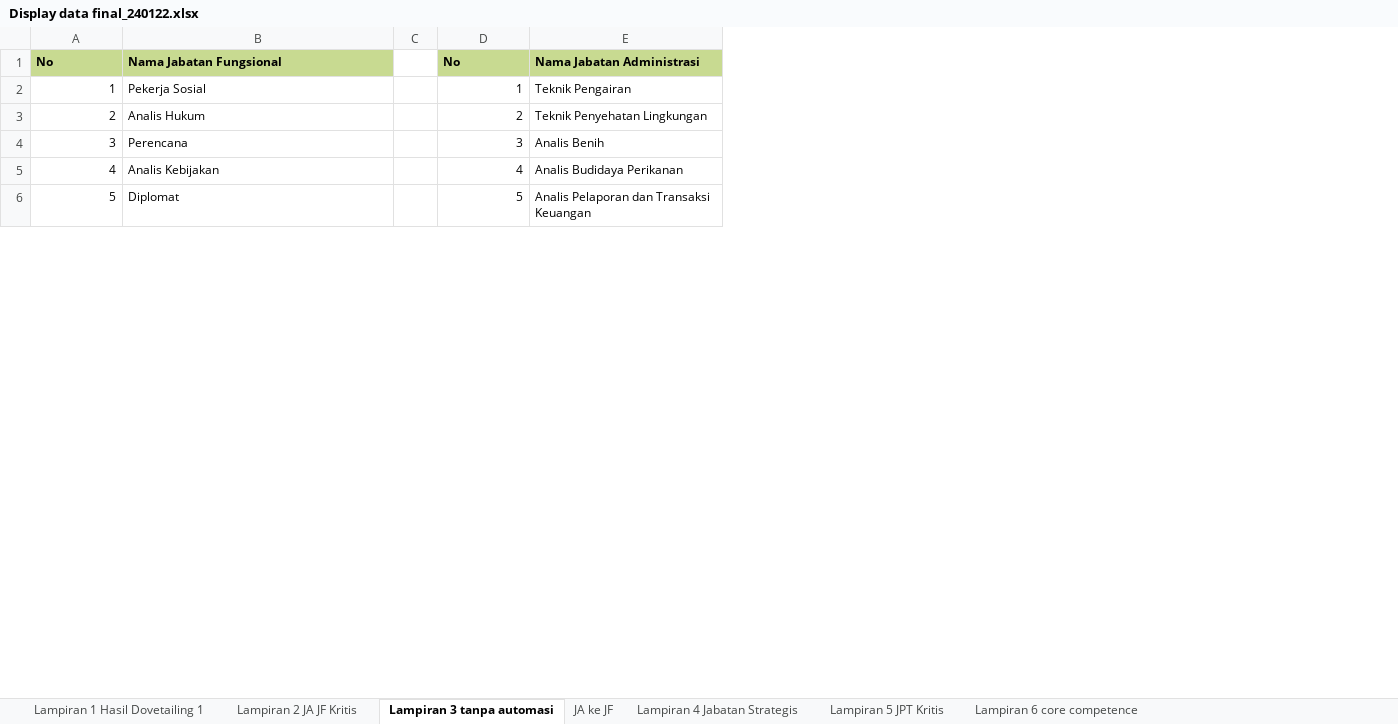
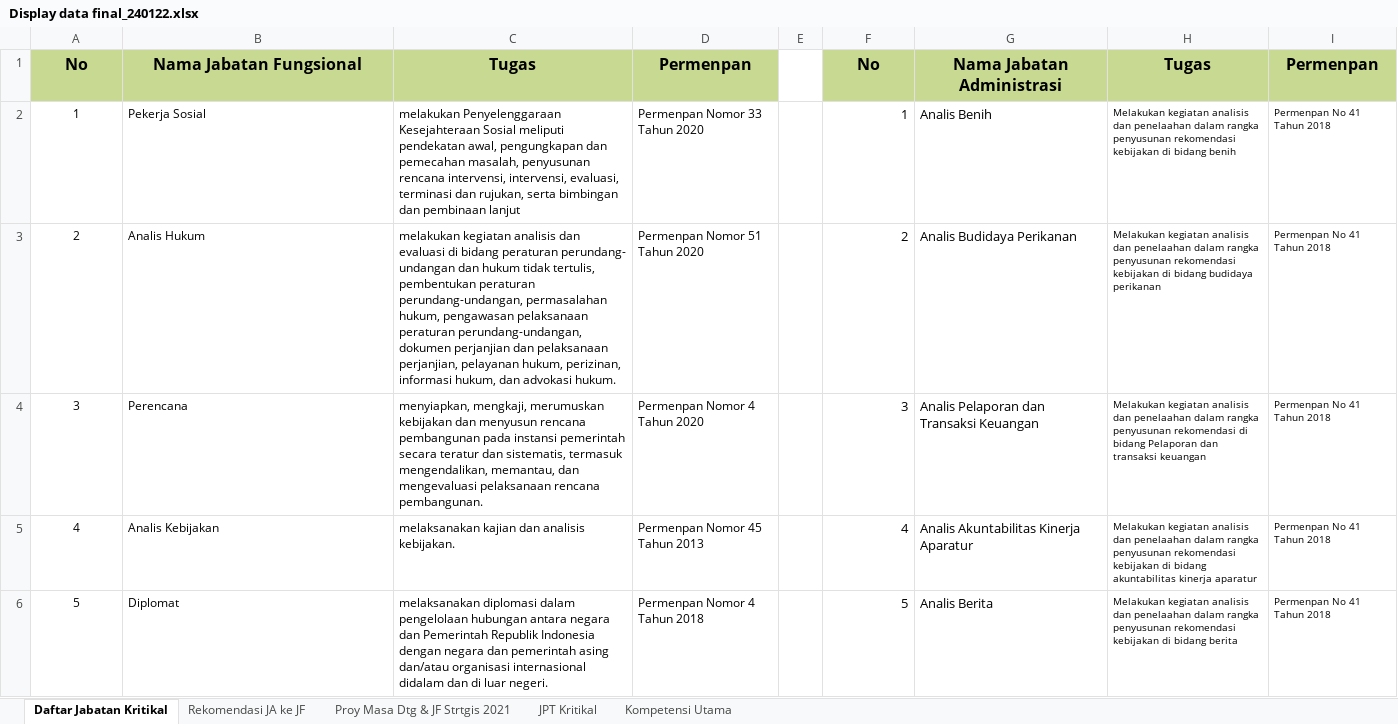
Before and after one commit to darilnofriansyah/proyek-asn, an Excel workbook: public/files/Display data final_240122.xlsx, sheet Daftar Jabatan Kritikal, drawn as a sheet; only a part is shown; values as stored, in another font and other column widths than the file's, no borders; conditional formats not drawn; addresses are those after the commit; the diff covers the shown part only; the diff names each change by its address in the sheet, - before the commit and + after, or states it on an @@ line.

```diff
--- a/public/files/Display data final_240122.xlsx (sheet Daftar Jabatan Kritikal)
+++ b/public/files/Display data final_240122.xlsx (sheet Daftar Jabatan Kritikal)
-sheet tab: Lampiran 3 tanpa automasi
+sheet tab: Daftar Jabatan Kritikal
-sheet tab: JA ke JF
+sheet tab: Rekomendasi JA ke JF
-sheet tab: Lampiran 4 Jabatan Strategis
+sheet tab: Proy Masa Dtg & JF Strtgis 2021
-sheet tab: Lampiran 5 JPT Kritis
+sheet tab: JPT Kritikal
-sheet tab: Lampiran 6 core competence
+sheet tab: Kompetensi Utama
-sheet tab: Lampiran 1 Hasil Dovetailing 1
-sheet tab: Lampiran 2 JA JF Kritis
+column C, rows 1-6: Tugas | melakukan Penyelenggaraan Kesejahteraan Sosial meliputi pendekatan awal, pengungkapan dan pemecahan masalah, penyusunan rencana intervensi, intervensi, evaluasi, terminasi dan rujukan, serta bimbingan dan pembinaan lanjut | melakukan kegiatan analisis dan evaluasi di bidang peraturan perundang- undangan dan hukum tidak tertulis, pembentukan peraturan perundang-undangan, permasalahan hukum, pengawasan pelaksanaan peraturan perundang-undangan, dokumen perjanjian dan pelaksanaan perjanjian, pelayanan hukum, perizinan, informasi hukum, dan advokasi hukum. | menyiapkan, mengkaji, merumuskan kebijakan dan menyusun rencana pembangunan pada instansi pemerintah secara teratur dan sistematis, termasuk mengendalikan, memantau, dan mengevaluasi pelaksanaan rencana pembangunan. | melaksanakan kajian dan analisis kebijakan. | melaksanakan diplomasi dalam pengelolaan hubungan antara negara dan Pemerintah Republik Indonesia dengan negara dan pemerintah asing dan/atau organisasi internasional didalam dan di luar negeri.
+column D, rows 1-6: Permenpan | Permenpan Nomor 33 Tahun 2020 | Permenpan Nomor 51 Tahun 2020 | Permenpan Nomor 4 Tahun 2020 | Permenpan Nomor 45 Tahun 2013 | Permenpan Nomor 4 Tahun 2018
+column H, rows 1-6: Tugas | Melakukan kegiatan analisis dan penelaahan dalam rangka penyusunan rekomendasi kebijakan di bidang benih | Melakukan kegiatan analisis dan penelaahan dalam rangka penyusunan rekomendasi kebijakan di bidang budidaya perikanan | Melakukan kegiatan analisis dan penelaahan dalam rangka penyusunan rekomendasi di bidang Pelaporan dan transaksi keuangan | Melakukan kegiatan analisis dan penelaahan dalam rangka penyusunan rekomendasi kebijakan di bidang akuntabilitas kinerja aparatur | Melakukan kegiatan analisis dan penelaahan dalam rangka penyusunan rekomendasi kebijakan di bidang berita
+column I, rows 1-6: Permenpan | Permenpan No 41 Tahun 2018 | Permenpan No 41 Tahun 2018 | Permenpan No 41 Tahun 2018 | Permenpan No 41 Tahun 2018 | Permenpan No 41 Tahun 2018
@@ A1:B1 text size: larger, alignment: left → center @@
@@ F1:G6 text size: larger @@
-F1:G1 alignment: left
+F1:G1 alignment: center
-A2:A6 alignment: right
+A2:A6 alignment: center
-G2: Teknik Pengairan
+G2: Analis Benih
-G3: Teknik Penyehatan Lingkungan
+G3: Analis Budidaya Perikanan
-G4: Analis Benih
+G4: Analis Pelaporan dan Transaksi Keuangan
-G5: Analis Budidaya Perikanan
+G5: Analis Akuntabilitas Kinerja Aparatur
-G6: Analis Pelaporan dan Transaksi Keuangan
+G6: Analis Berita
```
Also changed, not shown: 6 added rows, 17 removed rows, 57 edited cells, cell formats and row numbers in column A elsewhere in this sheet, sheet Proy Masa Dtg & JF Strtgis 2021, sheet Rekomendasi JA ke JF, sheet Kompetensi Utama, 13 other files.
